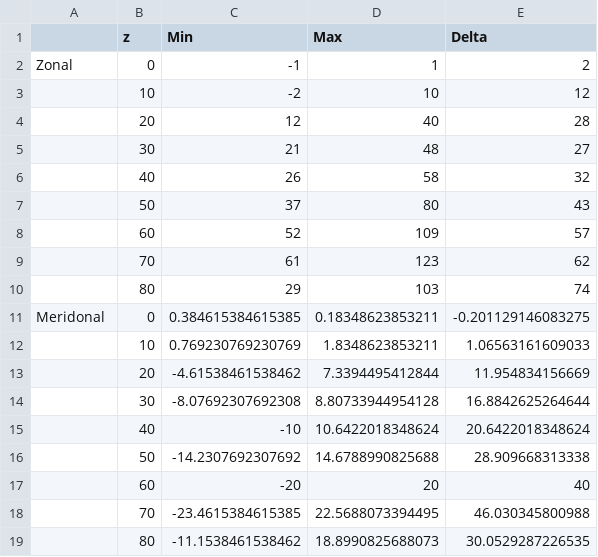
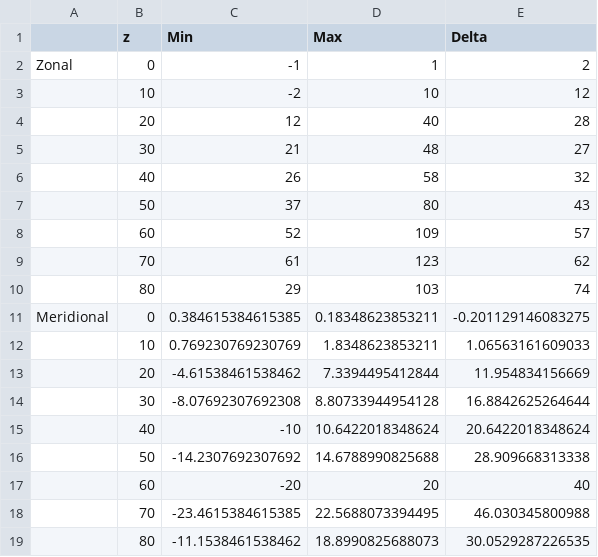
Before and after one commit to MaxHenger/dse14-finding-venusian-volcanoes, a CSV file: data/atmosphere/VIRAWindSpeeds.csv, drawn as a sheet.

Commit message:
implemented wind speed and property uncertainty retrieval

```diff
--- a/data/atmosphere/VIRAWindSpeeds.csv
+++ b/data/atmosphere/VIRAWindSpeeds.csv
@@ -10,3 +10,3 @@ Zonal;0;-1;1;2
 ;80;29;103;74
-Meridonal;0;0.384615384615385;0.18348623853211;-0.201129146083275
+Meridional;0;0.384615384615385;0.18348623853211;-0.201129146083275
 ;10;0.769230769230769;1.8348623853211;1.06563161609033
```
Also changed, not shown: 4 other files.
